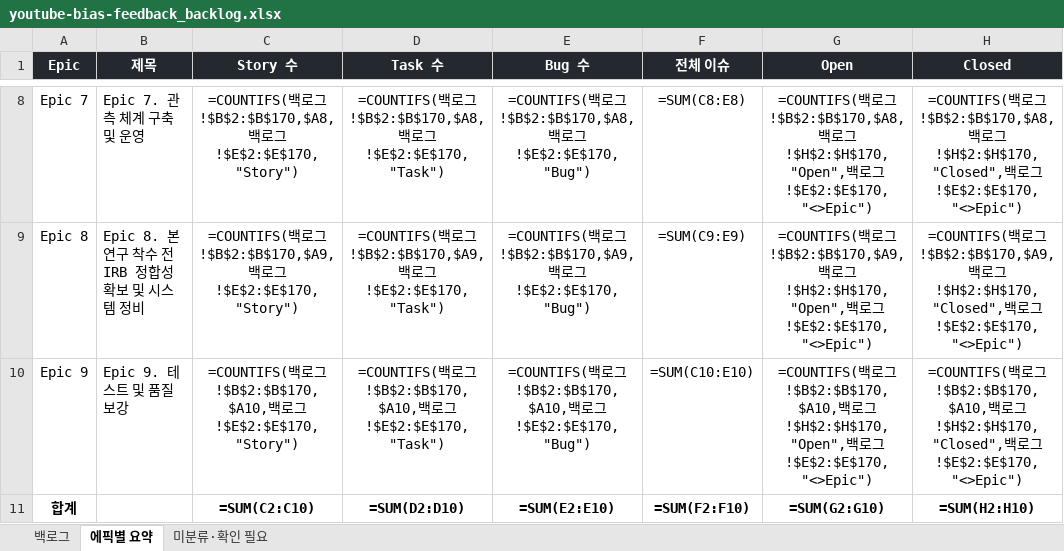
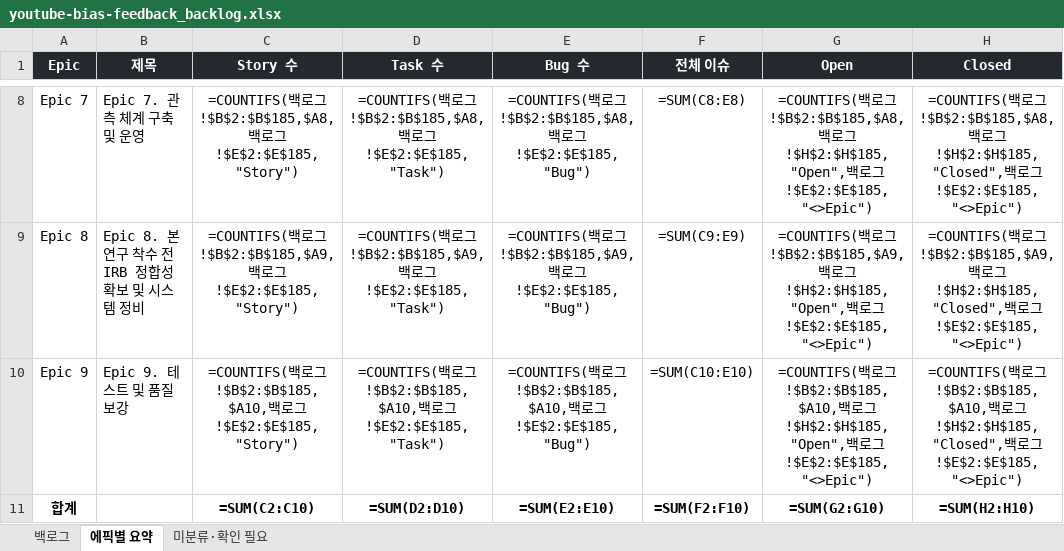
Before and after one commit to mangoooooo1/youtube-bias-feedback, an Excel workbook: docs/youtube-bias-feedback_backlog.xlsx, sheet 에픽별 요약, drawn as a sheet; only a part is shown, gaps mark what is left out; values as stored, in another font and other column widths than the file's, no borders; formulas without a stored value are shown as written; the diff covers the shown part only; the diff names each change by its address in the sheet, - before the commit and + after, or states it on an @@ line.

```diff
--- a/docs/youtube-bias-feedback_backlog.xlsx (sheet 에픽별 요약)
+++ b/docs/youtube-bias-feedback_backlog.xlsx (sheet 에픽별 요약)
-C8 (Story 수): …로그!$B$2:$B$170,$A8,백로그!$E$2:$E$170,"Story")
+C8 (Story 수): …로그!$B$2:$B$185,$A8,백로그!$E$2:$E$185,"Story")
-D8 (Task 수): …로그!$B$2:$B$170,$A8,백로그!$E$2:$E$170,"Task")
+D8 (Task 수): …로그!$B$2:$B$185,$A8,백로그!$E$2:$E$185,"Task")
-E8 (Bug 수): …로그!$B$2:$B$170,$A8,백로그!$E$2:$E$170,"Bug")
+E8 (Bug 수): …로그!$B$2:$B$185,$A8,백로그!$E$2:$E$185,"Bug")
-G8 (Open): …로그!$B$2:$B$170,$A8,백로그!$H$2:$H$170,"Open",백로그!$E$2:$E$170,"<>Epic")
+G8 (Open): …로그!$B$2:$B$185,$A8,백로그!$H$2:$H$185,"Open",백로그!$E$2:$E$185,"<>Epic")
-H8 (Closed): …로그!$B$2:$B$170,$A8,백로그!$H$2:$H$170,"Closed",백로그!$E$2:$E$170,"<>Epic")
+H8 (Closed): …로그!$B$2:$B$185,$A8,백로그!$H$2:$H$185,"Closed",백로그!$E$2:$E$185,"<>Epic")
-C9 (Story 수): …로그!$B$2:$B$170,$A9,백로그!$E$2:$E$170,"Story")
+C9 (Story 수): …로그!$B$2:$B$185,$A9,백로그!$E$2:$E$185,"Story")
-D9 (Task 수): …로그!$B$2:$B$170,$A9,백로그!$E$2:$E$170,"Task")
+D9 (Task 수): …로그!$B$2:$B$185,$A9,백로그!$E$2:$E$185,"Task")
-E9 (Bug 수): …로그!$B$2:$B$170,$A9,백로그!$E$2:$E$170,"Bug")
+E9 (Bug 수): …로그!$B$2:$B$185,$A9,백로그!$E$2:$E$185,"Bug")
-G9 (Open): …로그!$B$2:$B$170,$A9,백로그!$H$2:$H$170,"Open",백로그!$E$2:$E$170,"<>Epic")
+G9 (Open): …로그!$B$2:$B$185,$A9,백로그!$H$2:$H$185,"Open",백로그!$E$2:$E$185,"<>Epic")
-H9 (Closed): …로그!$B$2:$B$170,$A9,백로그!$H$2:$H$170,"Closed",백로그!$E$2:$E$170,"<>Epic")
+H9 (Closed): …로그!$B$2:$B$185,$A9,백로그!$H$2:$H$185,"Closed",백로그!$E$2:$E$185,"<>Epic")
-C10 (Story 수): …로그!$B$2:$B$170,$A10,백로그!$E$2:$E$170,"Story")
+C10 (Story 수): …로그!$B$2:$B$185,$A10,백로그!$E$2:$E$185,"Story")
-D10 (Task 수): …로그!$B$2:$B$170,$A10,백로그!$E$2:$E$170,"Task")
+D10 (Task 수): …로그!$B$2:$B$185,$A10,백로그!$E$2:$E$185,"Task")
-E10 (Bug 수): …로그!$B$2:$B$170,$A10,백로그!$E$2:$E$170,"Bug")
+E10 (Bug 수): …로그!$B$2:$B$185,$A10,백로그!$E$2:$E$185,"Bug")
-G10 (Open): …로그!$B$2:$B$170,$A10,백로그!$H$2:$H$170,"Open",백로그!$E$2:$E$170,"<>Epic")
+G10 (Open): …로그!$B$2:$B$185,$A10,백로그!$H$2:$H$185,"Open",백로그!$E$2:$E$185,"<>Epic")
-H10 (Closed): …로그!$B$2:$B$170,$A10,백로그!$H$2:$H$170,"Closed",백로그!$E$2:$E$170,"<>Epic")
+H10 (Closed): …로그!$B$2:$B$185,$A10,백로그!$H$2:$H$185,"Closed",백로그!$E$2:$E$185,"<>Epic")
```
Also changed, not shown: 30 edited cells elsewhere in this sheet, sheet 백로그, 1 other file.
